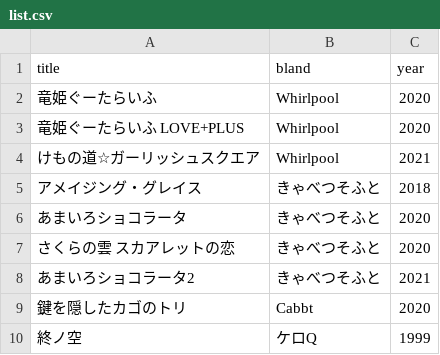
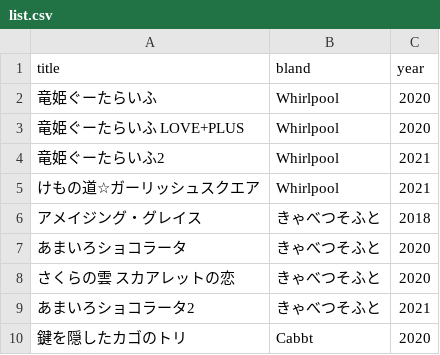
Before and after one commit to shingenmochi718/play_ADV, a CSV file: list.csv, drawn as a sheet; only a part is shown; the shorter side is filled out with more unchanged rows; the diff names each change by its address in the sheet, - before the commit and + after, or states it on an @@ line.

Commit message:
211204

```diff
--- a/list.csv
+++ b/list.csv
+row 4: 竜姫ぐーたらいふ2 | Whirlpool | 2021
```
